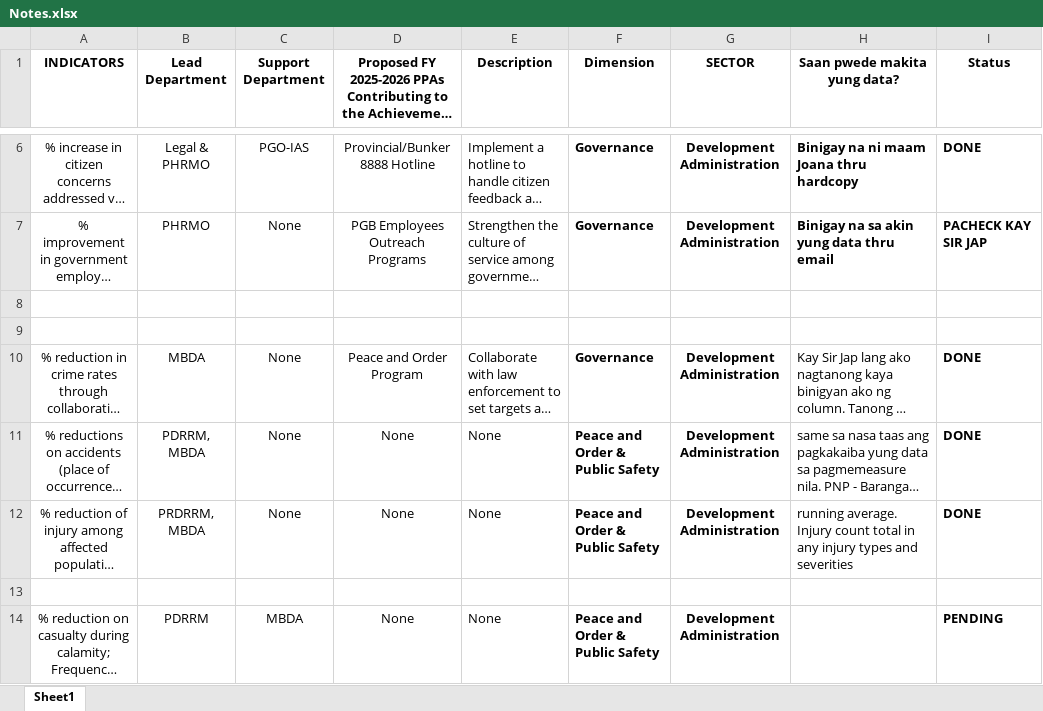
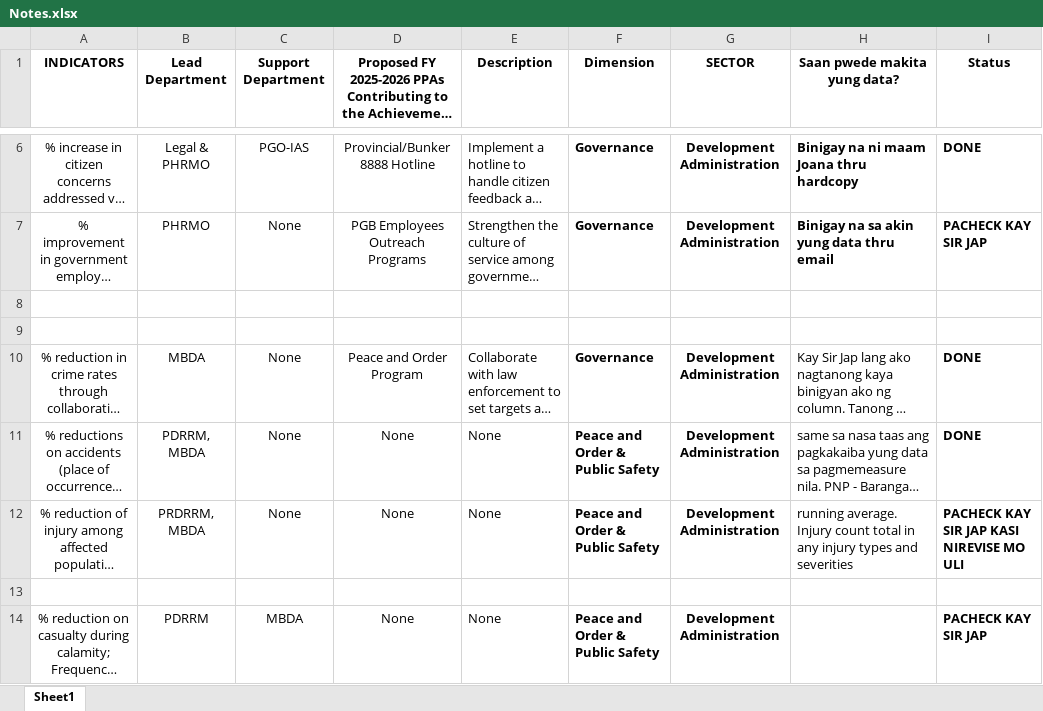
Before and after one commit to christiane-bacani/Data-Bank-System, an Excel workbook: notes/Notes.xlsx, sheet Sheet1, drawn as a sheet; only a part is shown, gaps mark what is left out; long unchanged cells end in …; values as stored, in another font and other column widths than the file's, no borders; the diff names each change by its address in the sheet, - before the commit and + after, or states it on an @@ line.

Commit message:
Update the status column of the Notes excel file

```diff
--- a/notes/Notes.xlsx (sheet Sheet1)
+++ b/notes/Notes.xlsx (sheet Sheet1)
-I12 (Status): DONE
+I12 (Status): PACHECK KAY SIR JAP KASI NIREVISE MO ULI
-I14 (Status): PENDING
+I14 (Status): PACHECK KAY SIR JAP
```
